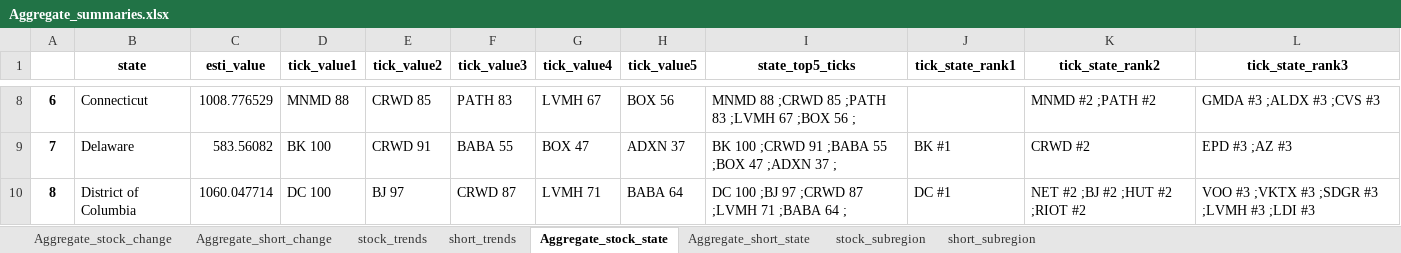
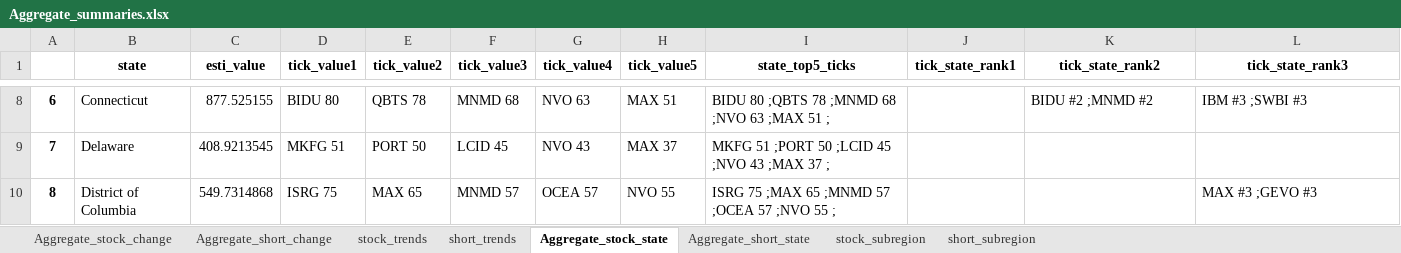
Before and after one commit to datasciencetemple/Trends, an Excel workbook: Aggregate_summaries.xlsx, sheet Aggregate_stock_state, drawn as a sheet; only a part is shown, gaps mark what is left out; values as stored, in another font and other column widths than the file's, no borders; the diff covers the shown part only; the diff names each change by its address in the sheet, - before the commit and + after, or states it on an @@ line.

```diff
--- a/Aggregate_summaries.xlsx (sheet Aggregate_stock_state)
+++ b/Aggregate_summaries.xlsx (sheet Aggregate_stock_state)
-C8 (esti_value): 1008.776529
+C8 (esti_value): 877.525155
-D8 (tick_value1): MNMD 88
+D8 (tick_value1): BIDU 80
-E8 (tick_value2): CRWD 85
+E8 (tick_value2): QBTS 78
-F8 (tick_value3): PATH 83
+F8 (tick_value3): MNMD 68
-G8 (tick_value4): LVMH 67
+G8 (tick_value4): NVO 63
-H8 (tick_value5): BOX 56
+H8 (tick_value5): MAX 51
-I8 (state_top5_ticks): MNMD 88 ;CRWD 85 ;PATH 83 ;LVMH 67 ;BOX 56 ;
+I8 (state_top5_ticks): BIDU 80 ;QBTS 78 ;MNMD 68 ;NVO 63 ;MAX 51 ;
-K8 (tick_state_rank2): MNMD #2 ;PATH #2
+K8 (tick_state_rank2): BIDU #2 ;MNMD #2
-L8 (tick_state_rank3): GMDA #3 ;ALDX #3 ;CVS #3
+L8 (tick_state_rank3): IBM #3 ;SWBI #3
-C9 (esti_value): 583.56082
+C9 (esti_value): 408.9213545
-D9 (tick_value1): BK 100
+D9 (tick_value1): MKFG 51
-E9 (tick_value2): CRWD 91
+E9 (tick_value2): PORT 50
-F9 (tick_value3): BABA 55
+F9 (tick_value3): LCID 45
-G9 (tick_value4): BOX 47
+G9 (tick_value4): NVO 43
-H9 (tick_value5): ADXN 37
+H9 (tick_value5): MAX 37
-I9 (state_top5_ticks): BK 100 ;CRWD 91 ;BABA 55 ;BOX 47 ;ADXN 37 ;
+I9 (state_top5_ticks): MKFG 51 ;PORT 50 ;LCID 45 ;NVO 43 ;MAX 37 ;
-J9 (tick_state_rank1): BK #1
+J9 (tick_state_rank1): (empty)
-K9 (tick_state_rank2): CRWD #2
+K9 (tick_state_rank2): (empty)
-L9 (tick_state_rank3): EPD #3 ;AZ #3
+L9 (tick_state_rank3): (empty)
-C10 (esti_value): 1060.047714
+C10 (esti_value): 549.7314868
-D10 (tick_value1): DC 100
+D10 (tick_value1): ISRG 75
-E10 (tick_value2): BJ 97
+E10 (tick_value2): MAX 65
-F10 (tick_value3): CRWD 87
+F10 (tick_value3): MNMD 57
-G10 (tick_value4): LVMH 71
+G10 (tick_value4): OCEA 57
-H10 (tick_value5): BABA 64
+H10 (tick_value5): NVO 55
-I10 (state_top5_ticks): DC 100 ;BJ 97 ;CRWD 87 ;LVMH 71 ;BABA 64 ;
+I10 (state_top5_ticks): ISRG 75 ;MAX 65 ;MNMD 57 ;OCEA 57 ;NVO 55 ;
-J10 (tick_state_rank1): DC #1
+J10 (tick_state_rank1): (empty)
-K10 (tick_state_rank2): NET #2 ;BJ #2 ;HUT #2 ;RIOT #2
+K10 (tick_state_rank2): (empty)
-L10 (tick_state_rank3): VOO #3 ;VKTX #3 ;SDGR #3 ;LVMH #3 ;LDI #3
+L10 (tick_state_rank3): MAX #3 ;GEVO #3
```
Also changed, not shown: 421 edited cells elsewhere in this sheet, sheet stock_subregion, sheet short_subregion, sheet Aggregate_stock_change, sheet stock_trends, sheet short_trends, sheet Aggregate_short_change, 1 more sheet.
